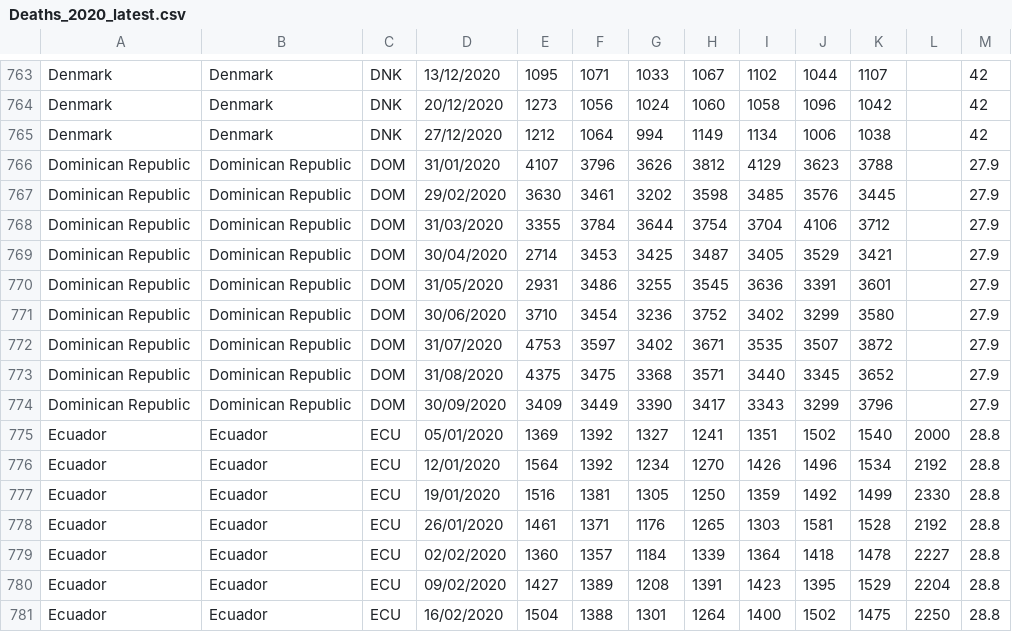
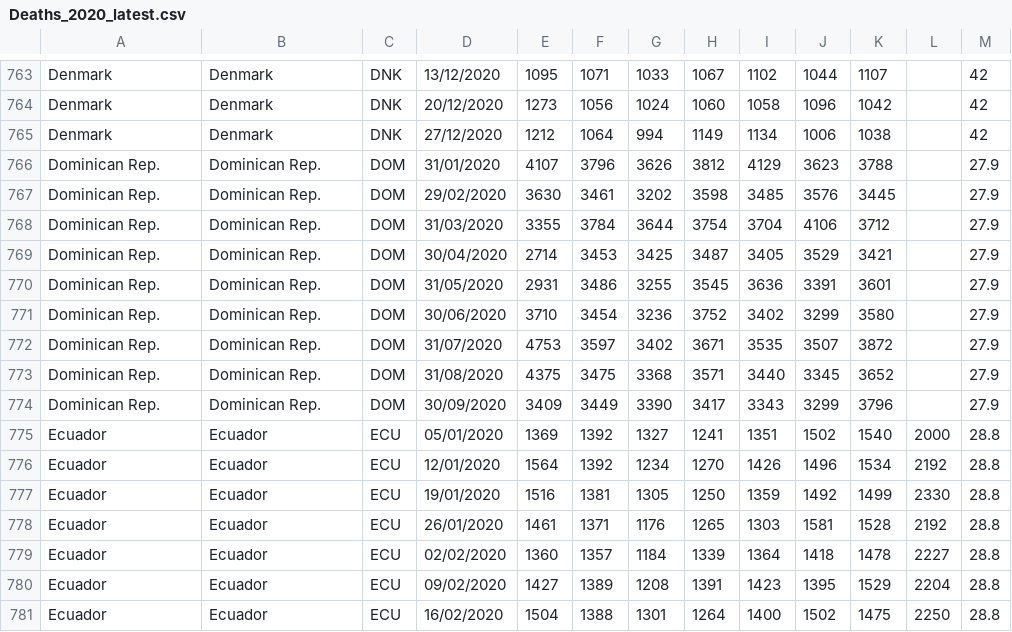
Before and after one commit to AgifAlAviv/world-mortality, a CSV file: Deaths_2020_latest.csv, drawn as a sheet; only a part is shown, gaps mark what is left out.

Commit message:
Add files via upload

```diff
--- a/Deaths_2020_latest.csv
+++ b/Deaths_2020_latest.csv
@@ -765,11 +765,11 @@ Denmark,Denmark,DNK,20/12/2020,1273,1056,1024,1060,1058,1096,1042,,42
 Denmark,Denmark,DNK,27/12/2020,1212,1064,994,1149,1134,1006,1038,,42
-Dominican Republic,Dominican Republic,DOM,31/01/2020,4107,3796,3626,3812,4129,3623,3788,,27.9
-Dominican Republic,Dominican Republic,DOM,29/02/2020,3630,3461,3202,3598,3485,3576,3445,,27.9
-Dominican Republic,Dominican Republic,DOM,31/03/2020,3355,3784,3644,3754,3704,4106,3712,,27.9
-Dominican Republic,Dominican Republic,DOM,30/04/2020,2714,3453,3425,3487,3405,3529,3421,,27.9
-Dominican Republic,Dominican Republic,DOM,31/05/2020,2931,3486,3255,3545,3636,3391,3601,,27.9
-Dominican Republic,Dominican Republic,DOM,30/06/2020,3710,3454,3236,3752,3402,3299,3580,,27.9
-Dominican Republic,Dominican Republic,DOM,31/07/2020,4753,3597,3402,3671,3535,3507,3872,,27.9
-Dominican Republic,Dominican Republic,DOM,31/08/2020,4375,3475,3368,3571,3440,3345,3652,,27.9
-Dominican Republic,Dominican Republic,DOM,30/09/2020,3409,3449,3390,3417,3343,3299,3796,,27.9
+Dominican Rep.,Dominican Rep.,DOM,31/01/2020,4107,3796,3626,3812,4129,3623,3788,,27.9
+Dominican Rep.,Dominican Rep.,DOM,29/02/2020,3630,3461,3202,3598,3485,3576,3445,,27.9
+Dominican Rep.,Dominican Rep.,DOM,31/03/2020,3355,3784,3644,3754,3704,4106,3712,,27.9
+Dominican Rep.,Dominican Rep.,DOM,30/04/2020,2714,3453,3425,3487,3405,3529,3421,,27.9
+Dominican Rep.,Dominican Rep.,DOM,31/05/2020,2931,3486,3255,3545,3636,3391,3601,,27.9
+Dominican Rep.,Dominican Rep.,DOM,30/06/2020,3710,3454,3236,3752,3402,3299,3580,,27.9
+Dominican Rep.,Dominican Rep.,DOM,31/07/2020,4753,3597,3402,3671,3535,3507,3872,,27.9
+Dominican Rep.,Dominican Rep.,DOM,31/08/2020,4375,3475,3368,3571,3440,3345,3652,,27.9
+Dominican Rep.,Dominican Rep.,DOM,30/09/2020,3409,3449,3390,3417,3343,3299,3796,,27.9
 Ecuador,Ecuador,ECU,05/01/2020,1369,1392,1327,1241,1351,1502,1540,2000,28.8
```
